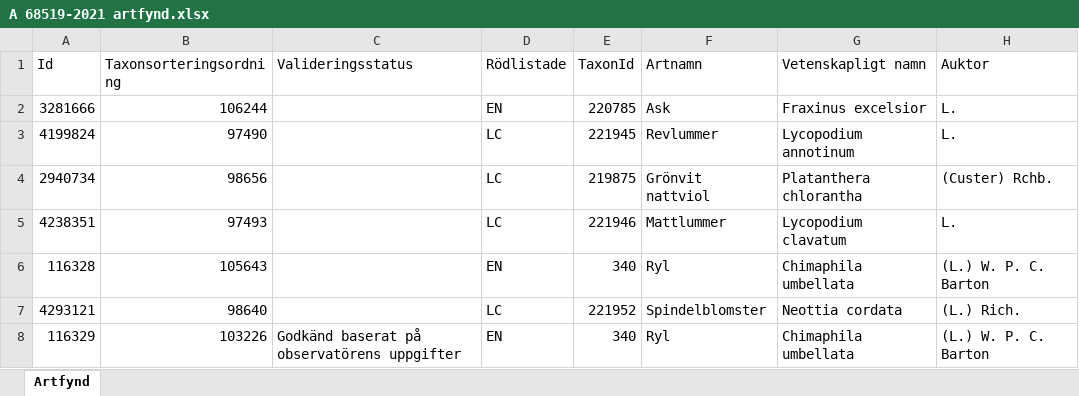
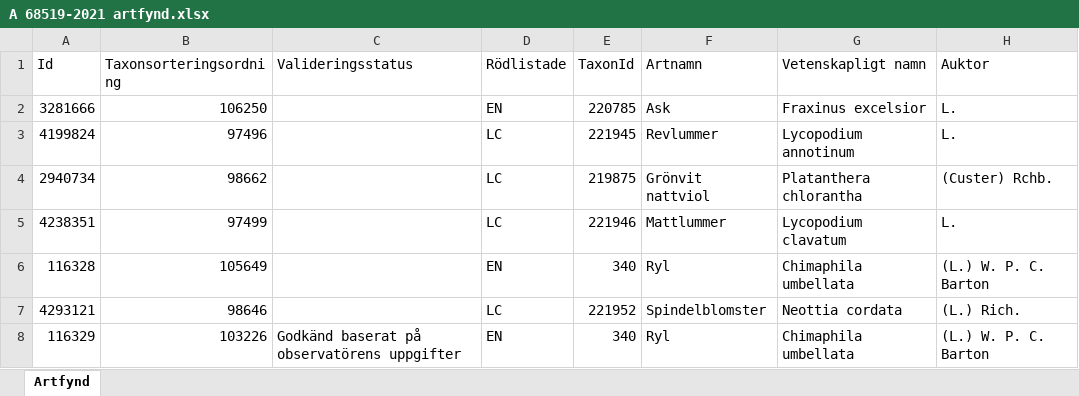
Before and after one commit to klasma/Logging_1488, an Excel workbook: artfynd/A 68519-2021 artfynd.xlsx, sheet Artfynd, drawn as a sheet; only a part is shown; values as stored, in another font and other column widths than the file's, no borders; the diff names each change by its address in the sheet, - before the commit and + after, or states it on an @@ line.

```diff
--- a/artfynd/A 68519-2021 artfynd.xlsx (sheet Artfynd)
+++ b/artfynd/A 68519-2021 artfynd.xlsx (sheet Artfynd)
-B2 (Taxonsorteringsordning): 106244
+B2 (Taxonsorteringsordning): 106250
-B3 (Taxonsorteringsordning): 97490
+B3 (Taxonsorteringsordning): 97496
-B4 (Taxonsorteringsordning): 98656
+B4 (Taxonsorteringsordning): 98662
-B5 (Taxonsorteringsordning): 97493
+B5 (Taxonsorteringsordning): 97499
-B6 (Taxonsorteringsordning): 105643
+B6 (Taxonsorteringsordning): 105649
-B7 (Taxonsorteringsordning): 98640
+B7 (Taxonsorteringsordning): 98646
```
Also changed, not shown: artfynd/A 13597-2021 artfynd.xlsx, artfynd/A 18264-2022 artfynd.xlsx, 20 other files.
